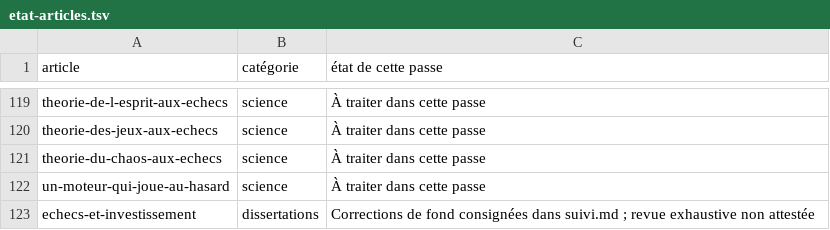
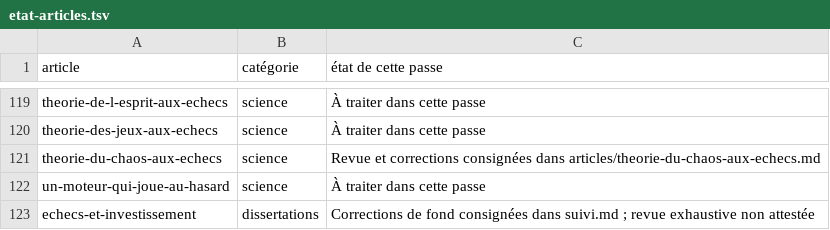
Before and after one commit to Frozalex/blogdungaucher, a TSV file: docs/corrections-editoriales/etat-articles.tsv, drawn as a sheet; only a part is shown, gaps mark what is left out.

Commit message:
fix(chaos): distinguer analogie échiquéenne et dynamique démontrée

```diff
--- a/docs/corrections-editoriales/etat-articles.tsv
+++ b/docs/corrections-editoriales/etat-articles.tsv
@@ -120,3 +120,3 @@ theorie-de-l-esprit-aux-echecs	science	À traiter dans cette passe
 theorie-des-jeux-aux-echecs	science	À traiter dans cette passe
-theorie-du-chaos-aux-echecs	science	À traiter dans cette passe
+theorie-du-chaos-aux-echecs	science	Revue et corrections consignées dans articles/theorie-du-chaos-aux-echecs.md
 un-moteur-qui-joue-au-hasard	science	À traiter dans cette passe
```
Also changed, not shown: 2 other files.
